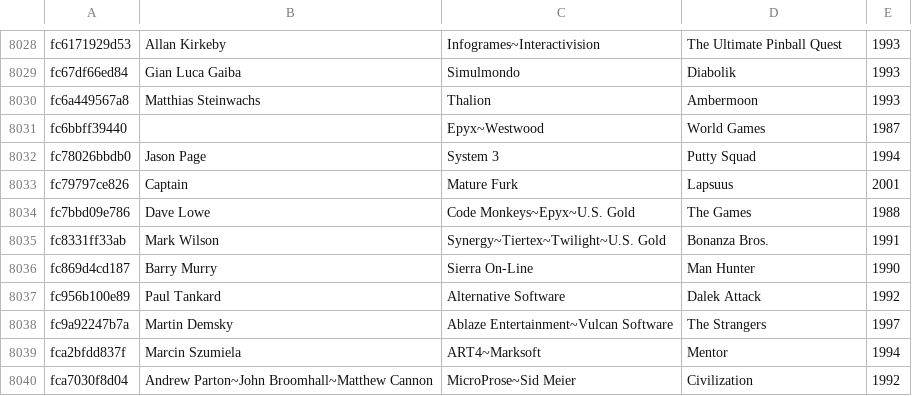
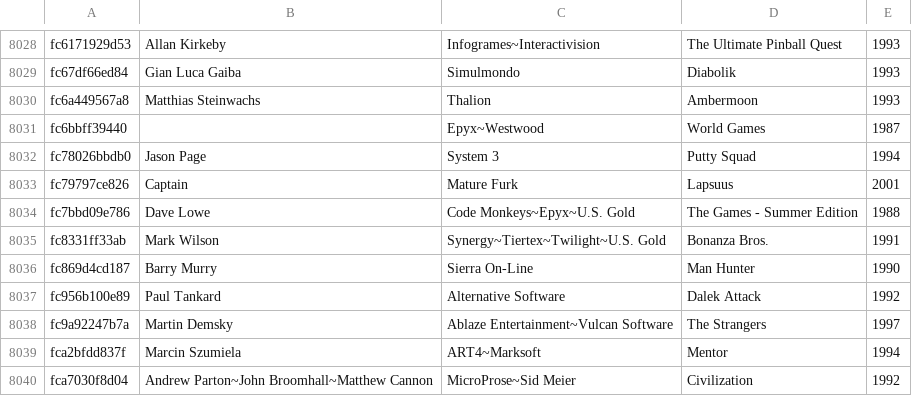
Before and after one commit to mvtiaine/audacious-uade-tools, a TSV file: tsv/pretty/md5/unexotica.tsv, drawn as a sheet; only a part is shown, gaps mark what is left out; the diff covers the shown part only.

```diff
--- a/tsv/pretty/md5/unexotica.tsv
+++ b/tsv/pretty/md5/unexotica.tsv
@@ -8033,3 +8033,3 @@ fc78026bbdb0	Jason Page	System 3	Putty Squad	1994
 fc79797ce826	Captain	Mature Furk	Lapsuus	2001
-fc7bbd09e786	Dave Lowe	Code Monkeys~Epyx~U.S. Gold	The Games	1988
+fc7bbd09e786	Dave Lowe	Code Monkeys~Epyx~U.S. Gold	The Games - Summer Edition	1988
 fc8331ff33ab	Mark Wilson	Synergy~Tiertex~Twilight~U.S. Gold	Bonanza Bros.	1991
```
Also changed, not shown: 10 edited cells elsewhere in this file, tsv/pretty/md5/oldexotica.tsv, 2 other files.
